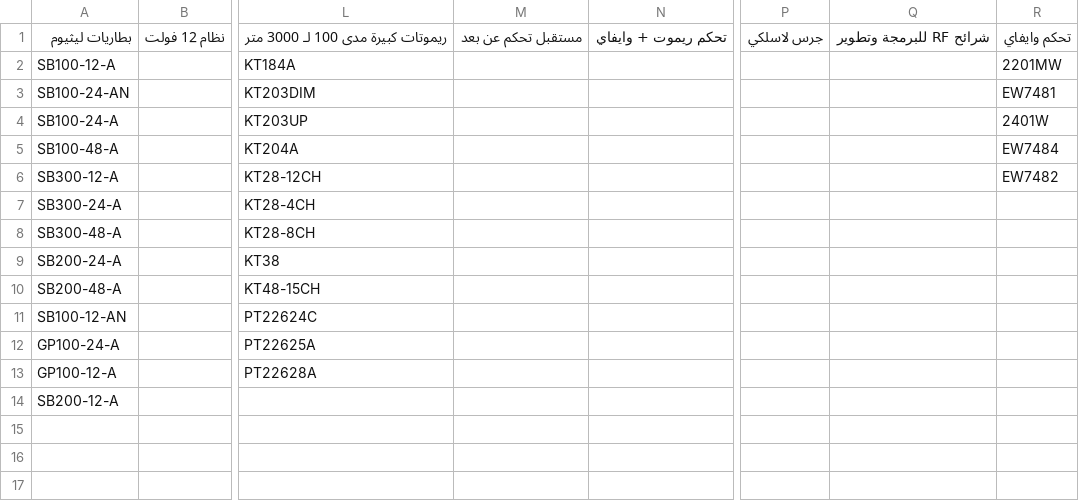
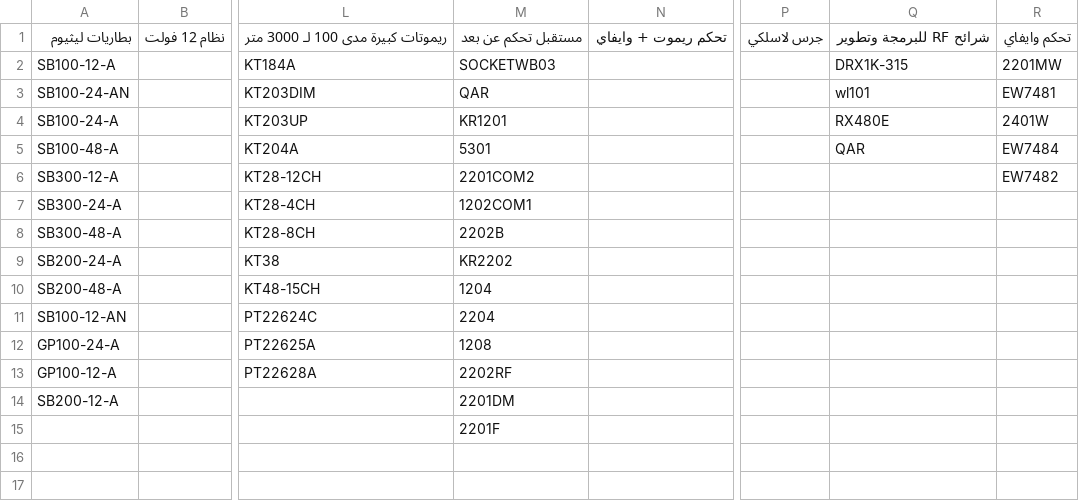
Before and after one commit to website888sy/HJY, a CSV file: data/SubcategoriesB.csv, drawn as a sheet; only a part is shown, gaps mark what is left out; the diff names each change by its address in the sheet, - before the commit and + after, or states it on an @@ line.

Commit message:
تحديث الفئات الفرعية SubcategoriesB.csv

```diff
--- a/data/SubcategoriesB.csv
+++ b/data/SubcategoriesB.csv
-M2: (empty)
+M2: SOCKETWB03
-Q2: (empty)
+Q2: DRX1K-315
-M3: (empty)
+M3: QAR
-Q3: (empty)
+Q3: wl101
-M4: (empty)
+M4: KR1201
-Q4: (empty)
+Q4: RX480E
-M5: (empty)
+M5: 5301
-Q5: (empty)
+Q5: QAR
-M6: (empty)
+M6: 2201COM2
-M7: (empty)
+M7: 1202COM1
-M8: (empty)
+M8: 2202B
-M9: (empty)
+M9: KR2202
-M10: (empty)
+M10: 1204
-M11: (empty)
+M11: 2204
-M12: (empty)
+M12: 1208
-M13: (empty)
+M13: 2202RF
-M14: (empty)
+M14: 2201DM
-M15: (empty)
+M15: 2201F
```
